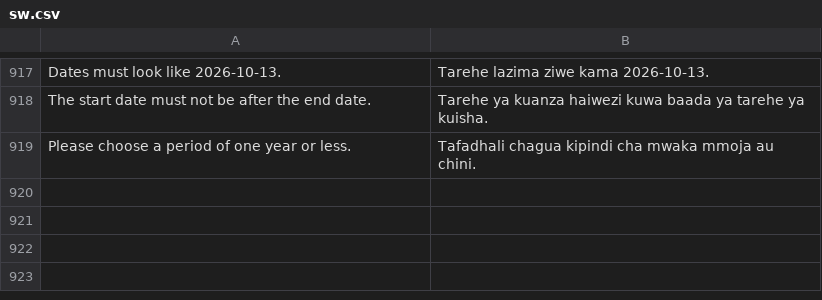
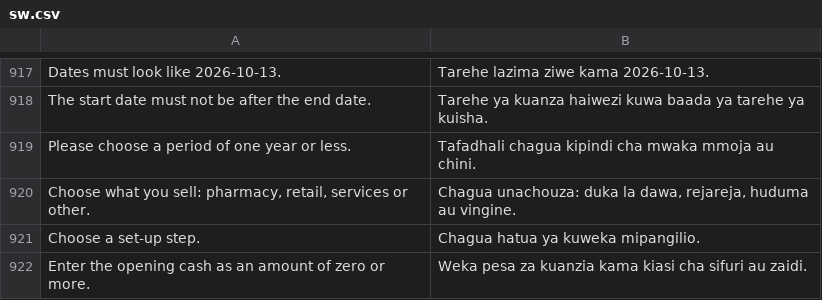
Before and after one commit to MurzakTech/Murzak-PoS-Backend, a CSV file: murzak_pos/translations/sw.csv, drawn as a sheet; only a part is shown, gaps mark what is left out; the diff names each change by its address in the sheet, - before the commit and + after, or states it on an @@ line.

```diff
--- a/murzak_pos/translations/sw.csv
+++ b/murzak_pos/translations/sw.csv
+row 920: Choose what you sell: pharmacy, retail, services or other. | Chagua unachouza: duka la dawa, rejareja, huduma au vingine.
+row 921: Choose a set-up step. | Chagua hatua ya kuweka mipangilio.
+row 922: Enter the opening cash as an amount of zero or more. | Weka pesa za kuanzia kama kiasi cha sifuri au zaidi.
```
Also changed, not shown: 5 other files.
